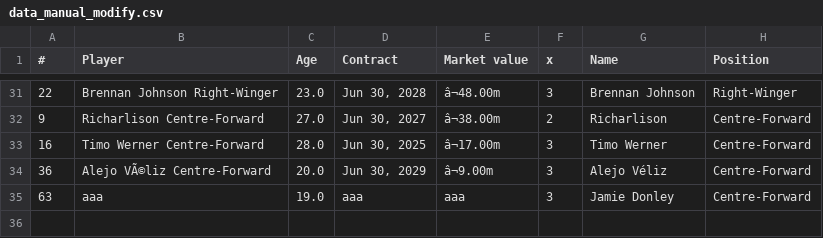
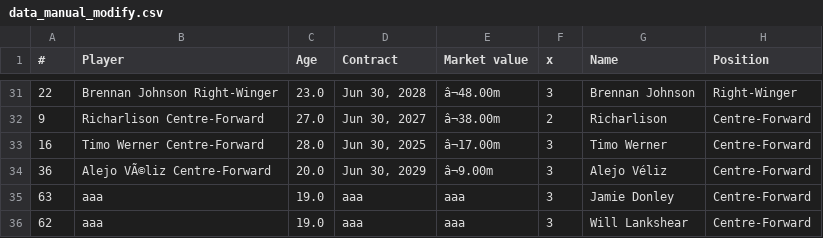
Before and after one commit to ptear/football_stuff, a CSV file: data_manual_modify.csv, drawn as a sheet; only a part is shown, gaps mark what is left out; the diff names each change by its address in the sheet, - before the commit and + after, or states it on an @@ line.

Commit message:
add new players and change title

```diff
--- a/data_manual_modify.csv
+++ b/data_manual_modify.csv
+row 36: 62 | aaa | 19.0 | aaa | aaa | 3 | Will Lankshear | Centre-Forward
```
Also changed, not shown: 1 other file.
